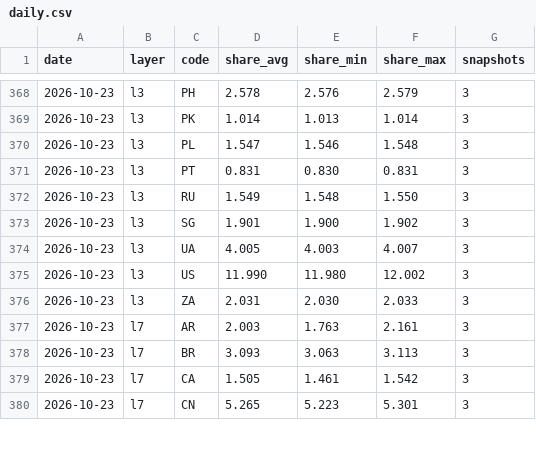
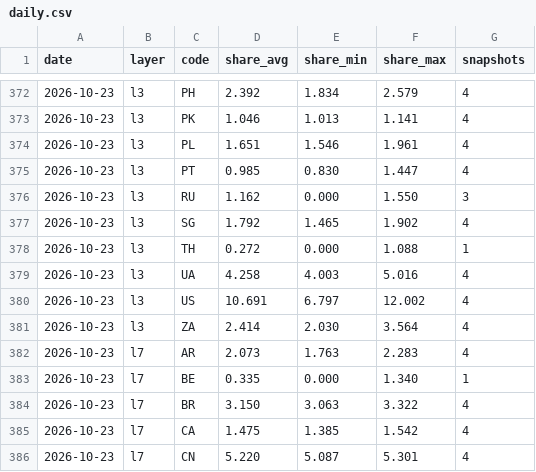
Before and after one commit to kiyo0630-cpu/compass-, a CSV file: attack-map/data/history/daily.csv, drawn as a sheet; only a part is shown, gaps mark what is left out; the diff covers the shown part only.

```diff
--- a/attack-map/data/history/daily.csv
+++ b/attack-map/data/history/daily.csv
@@ -368,13 +372,15 @@ date,layer,code,share_avg,share_min,share_max,snapshots
-2026-10-23,l3,PH,2.578,2.576,2.579,3
-2026-10-23,l3,PK,1.014,1.013,1.014,3
-2026-10-23,l3,PL,1.547,1.546,1.548,3
-2026-10-23,l3,PT,0.831,0.830,0.831,3
-2026-10-23,l3,RU,1.549,1.548,1.550,3
-2026-10-23,l3,SG,1.901,1.900,1.902,3
-2026-10-23,l3,UA,4.005,4.003,4.007,3
-2026-10-23,l3,US,11.990,11.980,12.002,3
-2026-10-23,l3,ZA,2.031,2.030,2.033,3
-2026-10-23,l7,AR,2.003,1.763,2.161,3
-2026-10-23,l7,BR,3.093,3.063,3.113,3
-2026-10-23,l7,CA,1.505,1.461,1.542,3
-2026-10-23,l7,CN,5.265,5.223,5.301,3
+2026-10-23,l3,PH,2.392,1.834,2.579,4
+2026-10-23,l3,PK,1.046,1.013,1.141,4
+2026-10-23,l3,PL,1.651,1.546,1.961,4
+2026-10-23,l3,PT,0.985,0.830,1.447,4
+2026-10-23,l3,RU,1.162,0.000,1.550,3
+2026-10-23,l3,SG,1.792,1.465,1.902,4
+2026-10-23,l3,TH,0.272,0.000,1.088,1
+2026-10-23,l3,UA,4.258,4.003,5.016,4
+2026-10-23,l3,US,10.691,6.797,12.002,4
+2026-10-23,l3,ZA,2.414,2.030,3.564,4
+2026-10-23,l7,AR,2.073,1.763,2.283,4
+2026-10-23,l7,BE,0.335,0.000,1.340,1
+2026-10-23,l7,BR,3.150,3.063,3.322,4
+2026-10-23,l7,CA,1.475,1.385,1.542,4
+2026-10-23,l7,CN,5.220,5.087,5.301,4
```
Also changed, not shown: 4 added rows and 74 edited cells elsewhere in this file, 4 other files.
